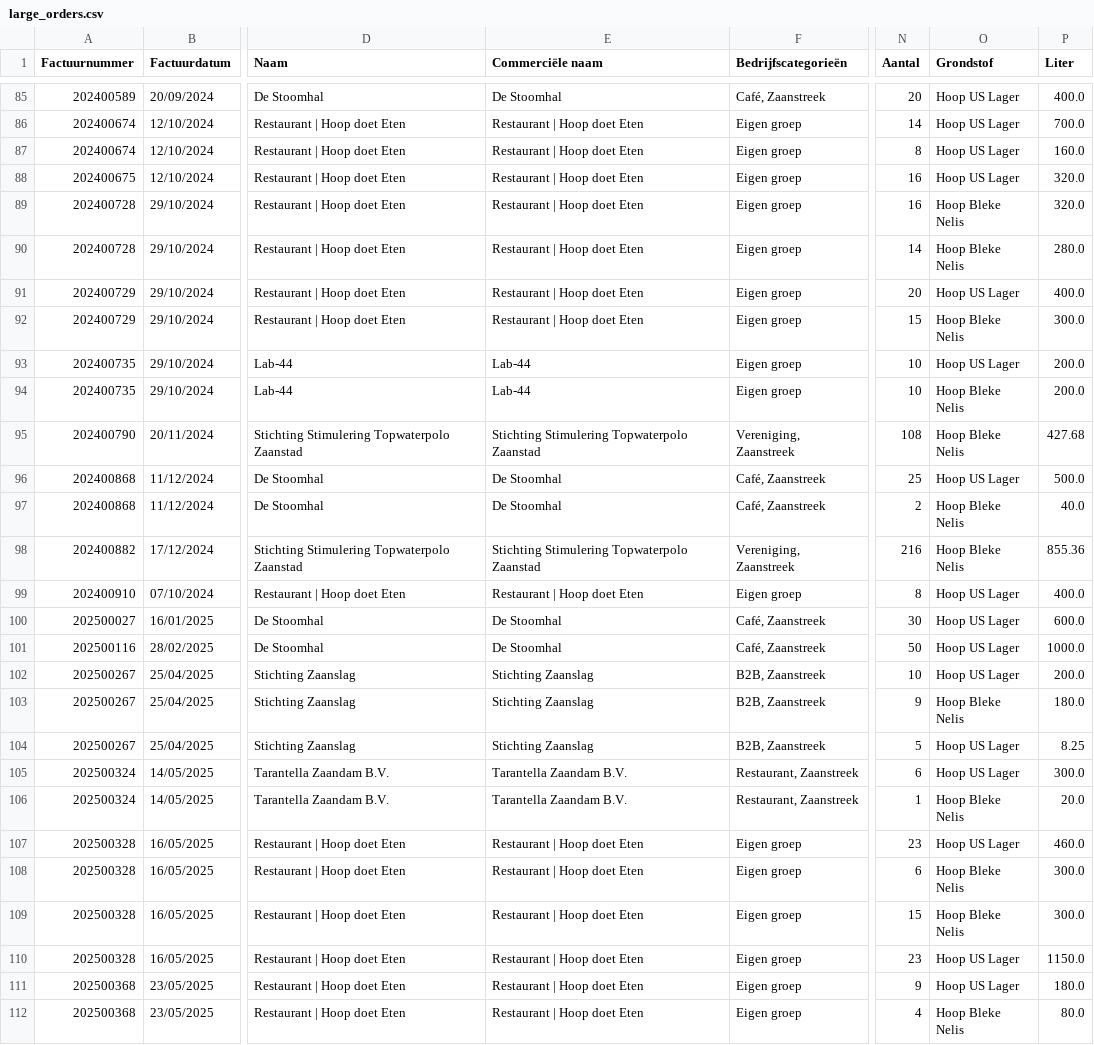
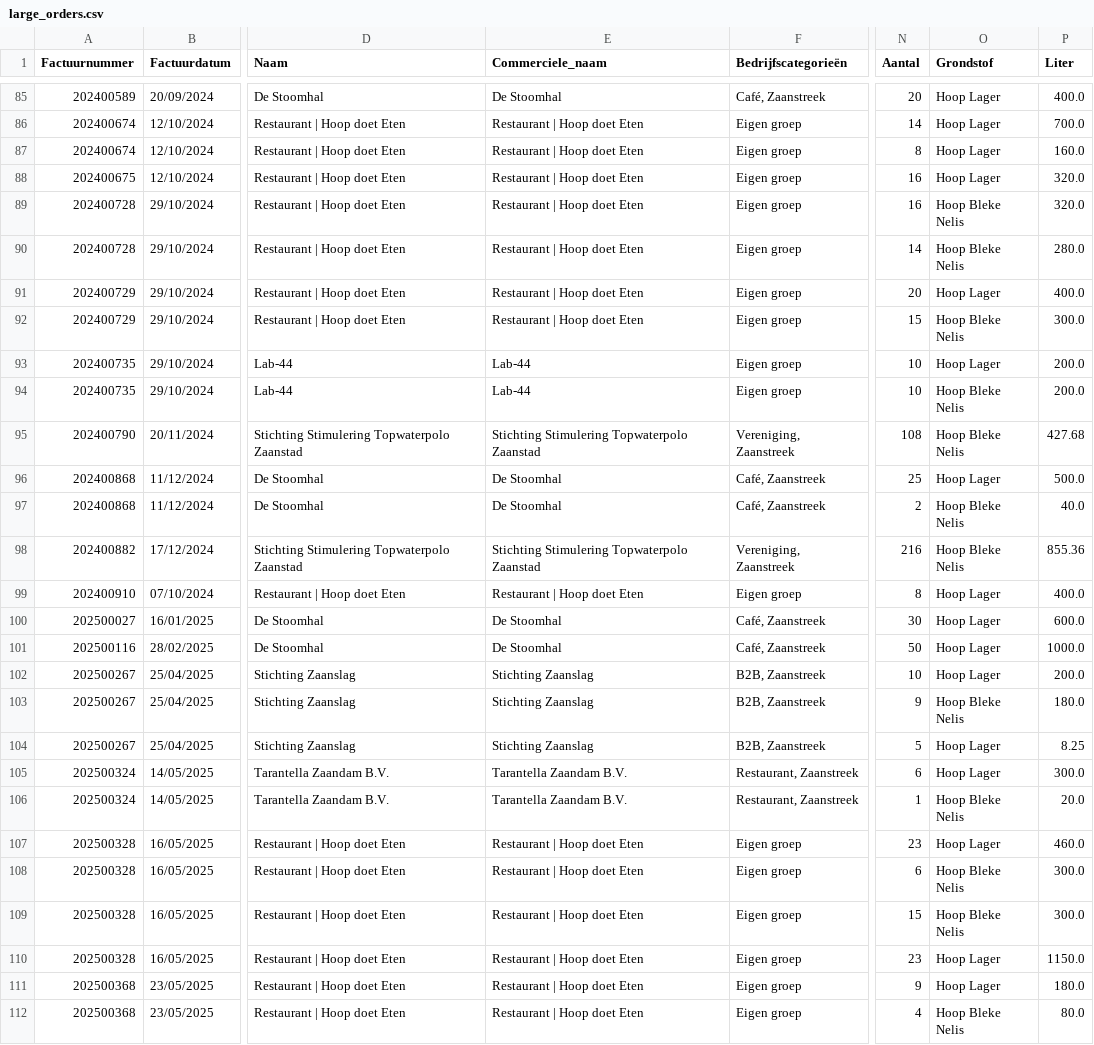
Before and after one commit to cvonkrogh/Beer_Brewery_PM, a CSV file: data/processed/large_orders.csv, drawn as a sheet; only a part is shown, gaps mark what is left out; the diff covers the shown part only; the diff names each change by its address in the sheet, - before the commit and + after, or states it on an @@ line.

```diff
--- a/data/processed/large_orders.csv
+++ b/data/processed/large_orders.csv
-E1: Commerciële naam
+E1: Commerciele_naam
-O85:O88 (Grondstof): Hoop US Lager
+O85:O88 (Grondstof): Hoop Lager
-O91 (Grondstof): Hoop US Lager
+O91 (Grondstof): Hoop Lager
-O93 (Grondstof): Hoop US Lager
+O93 (Grondstof): Hoop Lager
-O96 (Grondstof): Hoop US Lager
+O96 (Grondstof): Hoop Lager
-O99:O102 (Grondstof): Hoop US Lager
+O99:O102 (Grondstof): Hoop Lager
-O104:O105 (Grondstof): Hoop US Lager
+O104:O105 (Grondstof): Hoop Lager
-O107 (Grondstof): Hoop US Lager
+O107 (Grondstof): Hoop Lager
-O110:O111 (Grondstof): Hoop US Lager
+O110:O111 (Grondstof): Hoop Lager
```
Also changed, not shown: 90 edited cells elsewhere in this file, 6 other files.
